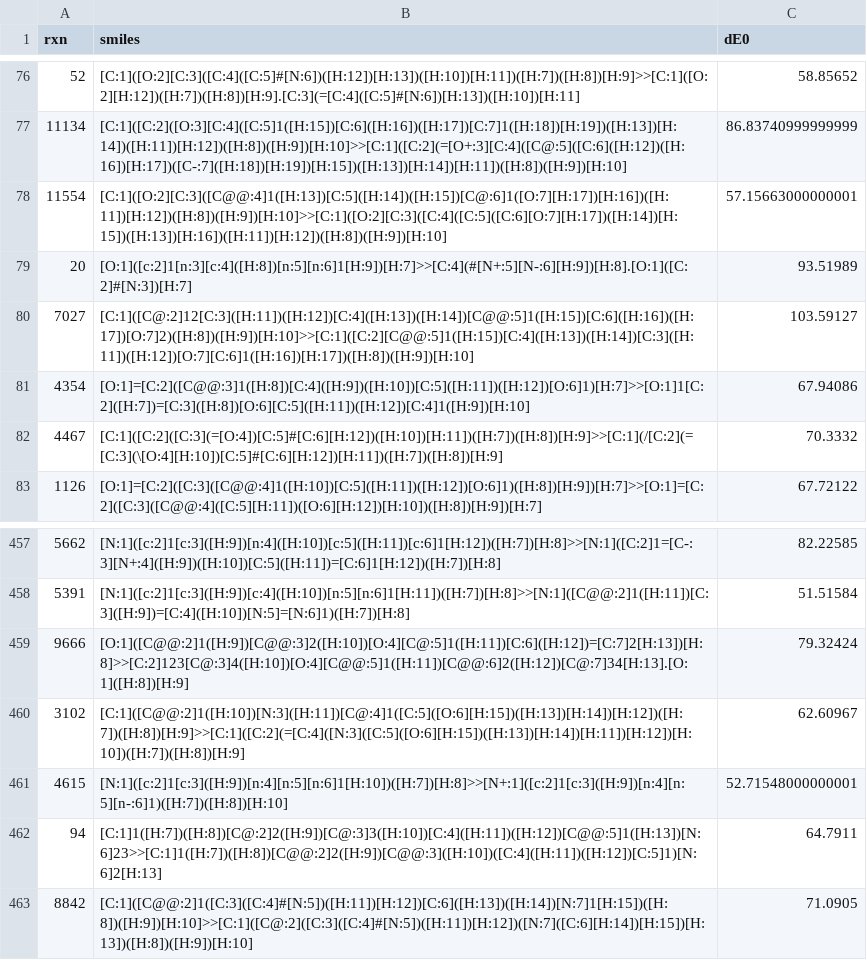
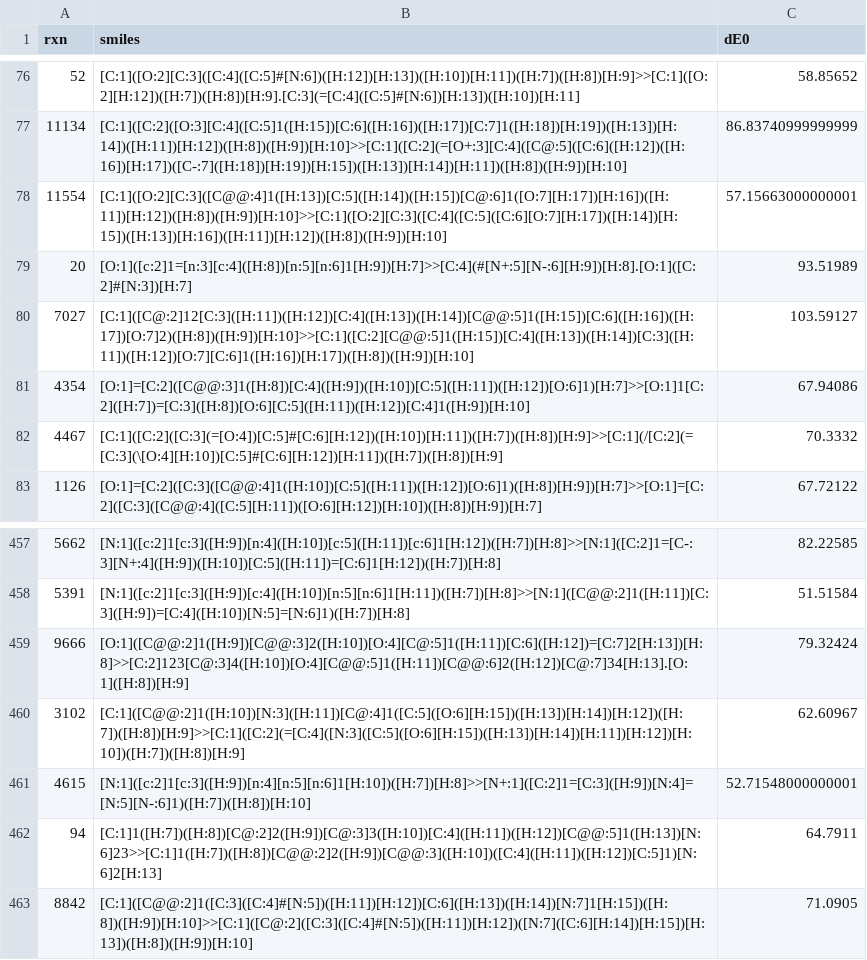
Before and after one commit to heid-lab/chemtorch, a CSV file: data/rdb7/test.csv, drawn as a sheet; only a part is shown, gaps mark what is left out.

```diff
--- a/data/rdb7/test.csv
+++ b/data/rdb7/test.csv
@@ -78,3 +78,3 @@ rxn,smiles,dE0
 11554,[C:1]([O:2][C:3]([C@@:4]1([H:13])[C:5]([H:14])([H:15])[C@:6]1([O:7][H:17])[H:16])([H:11])[H:12])([H:8])([H:9])[H:10]>>[C:1]([O:2][C:3]([C:4]([C:5]([C:6][O:7][H:17])([H:14])[H:15])([H:13])[H:16])([H:11])[H:12])([H:8])([H:9])[H:10],57.15663000000001
-20,[O:1]([c:2]1[n:3][c:4]([H:8])[n:5][n:6]1[H:9])[H:7]>>[C:4](#[N+:5][N-:6][H:9])[H:8].[O:1]([C:2]#[N:3])[H:7],93.51989
+20,[O:1]([c:2]1=[n:3][c:4]([H:8])[n:5][n:6]1[H:9])[H:7]>>[C:4](#[N+:5][N-:6][H:9])[H:8].[O:1]([C:2]#[N:3])[H:7],93.51989
 7027,[C:1]([C@:2]12[C:3]([H:11])([H:12])[C:4]([H:13])([H:14])[C@@:5]1([H:15])[C:6]([H:16])([H:17])[O:7]2)([H:8])([H:9])[H:10]>>[C:1]([C:2][C@@:5]1([H:15])[C:4]([H:13])([H:14])[C:3]([H:11])([H:12])[O:7][C:6]1([H:16])[H:17])([H:8])([H:9])[H:10],103.59127
@@ -460,3 +460,3 @@ rxn,smiles,dE0
 3102,[C:1]([C@@:2]1([H:10])[N:3]([H:11])[C@:4]1([C:5]([O:6][H:15])([H:13])[H:14])[H:12])([H:7])([H:8])[H:9]>>[C:1]([C:2](=[C:4]([N:3]([C:5]([O:6][H:15])([H:13])[H:14])[H:11])[H:12])[H:10])([H:7])([H:8])[H:9],62.60967
-4615,[N:1]([c:2]1[c:3]([H:9])[n:4][n:5][n:6]1[H:10])([H:7])[H:8]>>[N+:1]([c:2]1[c:3]([H:9])[n:4][n:5][n-:6]1)([H:7])([H:8])[H:10],52.71548000000001
+4615,[N:1]([c:2]1[c:3]([H:9])[n:4][n:5][n:6]1[H:10])([H:7])[H:8]>>[N+:1]([C:2]1=[C:3]([H:9])[N:4]=[N:5][N-:6]1)([H:7])([H:8])[H:10],52.71548000000001
 94,[C:1]1([H:7])([H:8])[C@:2]2([H:9])[C@:3]3([H:10])[C:4]([H:11])([H:12])[C@@:5]1([H:13])[N:6]23>>[C:1]1([H:7])([H:8])[C@@:2]2([H:9])[C@@:3]([H:10])([C:4]([H:11])([H:12])[C:5]1)[N:6]2[H:13],64.7911
```
Also changed, not shown: data/rdb7/val.csv, 1 other file.
